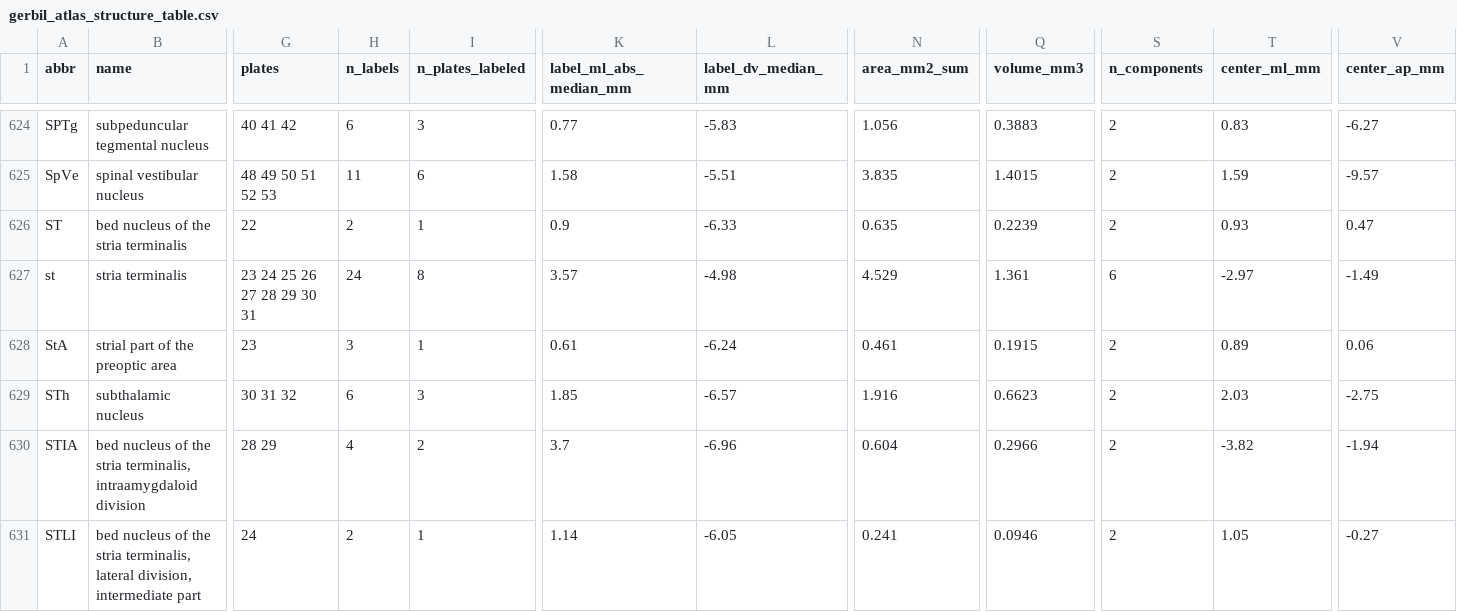
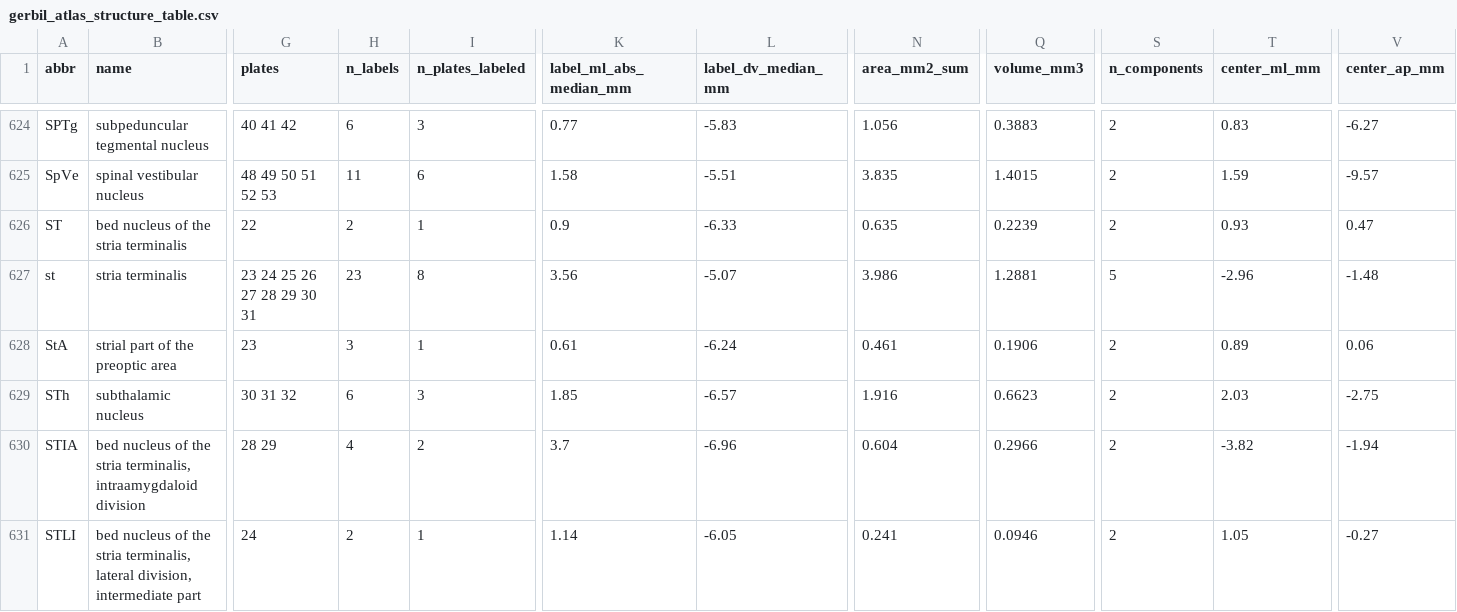
Before and after one commit to dstolz/GerbilAtlasExplorer, a CSV file: data/gerbil_atlas_structure_table.csv, drawn as a sheet; only a part is shown, gaps mark what is left out; the diff covers the shown part only; the diff names each change by its address in the sheet, - before the commit and + after, or states it on an @@ line.

```diff
--- a/data/gerbil_atlas_structure_table.csv
+++ b/data/gerbil_atlas_structure_table.csv
-H627 (n_labels): 24
+H627 (n_labels): 23
-K627 (label_ml_abs_median_mm): 3.57
+K627 (label_ml_abs_median_mm): 3.56
-L627 (label_dv_median_mm): -4.98
+L627 (label_dv_median_mm): -5.07
-N627 (area_mm2_sum): 4.529
+N627 (area_mm2_sum): 3.986
-Q627 (volume_mm3): 1.361
+Q627 (volume_mm3): 1.2881
-S627 (n_components): 6
+S627 (n_components): 5
-T627 (center_ml_mm): -2.97
+T627 (center_ml_mm): -2.96
-V627 (center_ap_mm): -1.49
+V627 (center_ap_mm): -1.48
-Q628 (volume_mm3): 0.1915
+Q628 (volume_mm3): 0.1906
```
Also changed, not shown: 18 edited cells elsewhere in this file, data/gerbil_atlas_groups.csv, data/gerbil_atlas_labels.csv, 11 other files.
